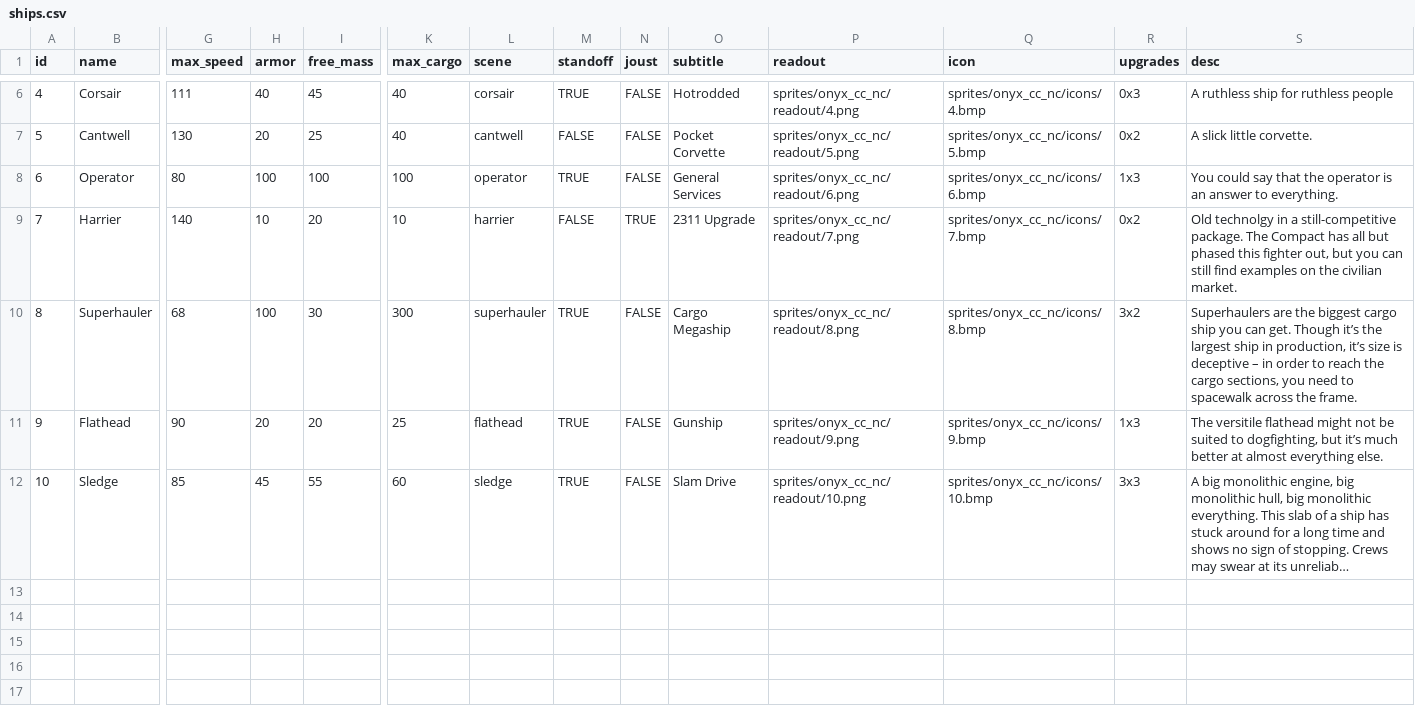
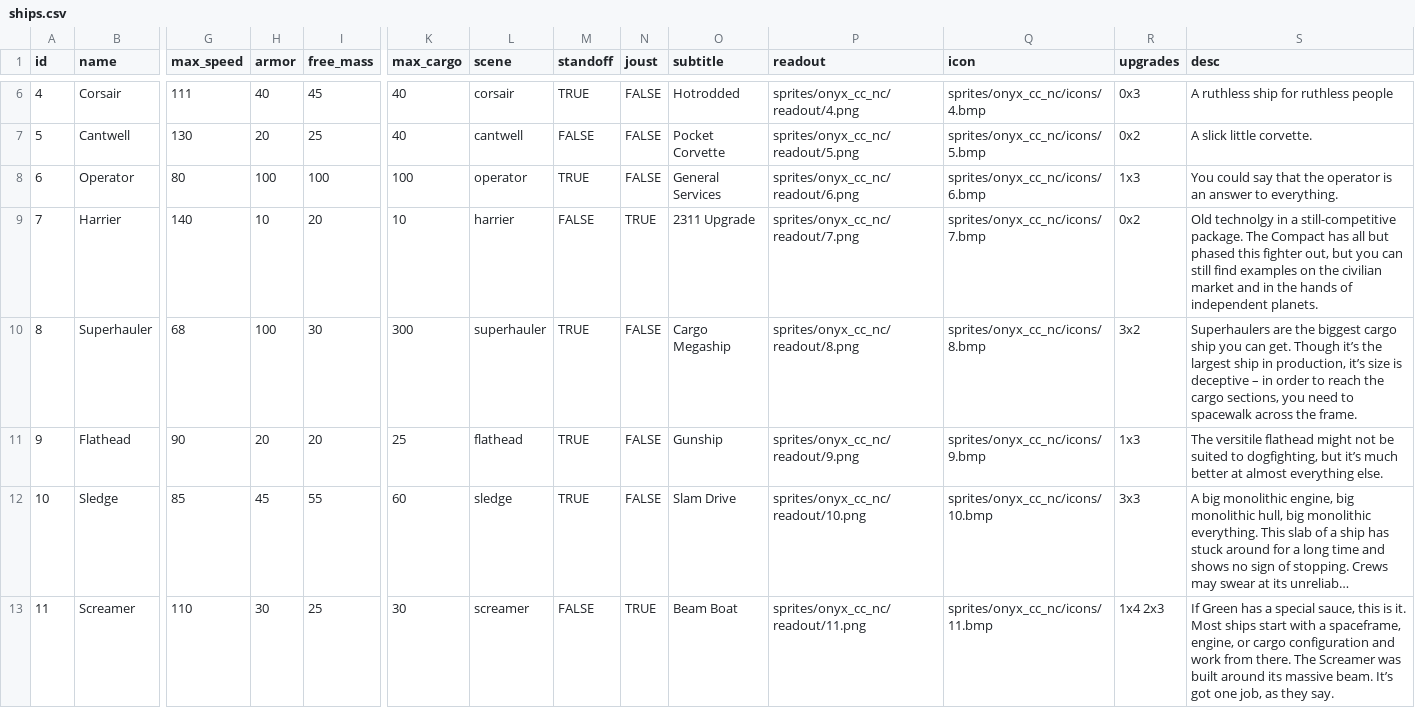
Before and after one commit to EamonnMR/mpevmvp, a CSV file: data/ships.csv, drawn as a sheet; only a part is shown, gaps mark what is left out; long unchanged cells end in …; rows hold the shown columns only; the diff names each change by its address in the sheet, - before the commit and + after, or states it on an @@ line.

Commit message:
Adds a beam ship and the beginnings of beam code

```diff
--- a/data/ships.csv
+++ b/data/ships.csv
-S9 (desc): …the civilian market.
+S9 (desc): …the civilian market and in the hands of independent planets.
+row 13: 11 | Screamer | 110 | 30 | 25 | 30 | screamer | FALSE | TRUE | Beam Boat | sprites/onyx_cc_nc/readout/11.png | sprites/onyx_cc_nc/icons/11.bmp | 1x4 2x3 | If Green has a special sauce, this is it. Most ships start with a spaceframe, engine, or cargo configuration and work from there. The Screamer was built around its massive beam. It’s got one job, as they say.
```
Also changed, not shown: data/upgrades.csv, data/weapons.csv, 14 other files.
